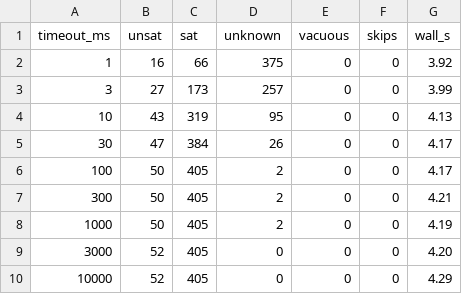
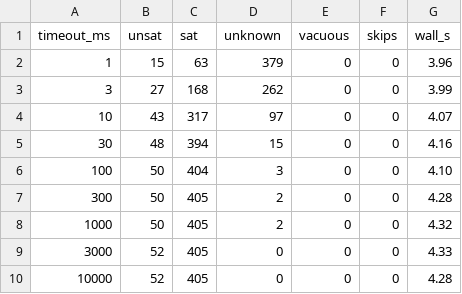
Before and after one commit to AmiraliE1380/ODeSSy, a CSV file: evaluation/timeout_sweep.csv, drawn as a sheet.

Commit message:
server finals 0818: timeout sweep + openssl audit

```diff
--- a/evaluation/timeout_sweep.csv
+++ b/evaluation/timeout_sweep.csv
@@ -1,10 +1,10 @@
 timeout_ms,unsat,sat,unknown,vacuous,skips,wall_s
-1,16,66,375,0,0,3.92
-3,27,173,257,0,0,3.99
-10,43,319,95,0,0,4.13
-30,47,384,26,0,0,4.17
-100,50,405,2,0,0,4.17
-300,50,405,2,0,0,4.21
-1000,50,405,2,0,0,4.19
-3000,52,405,0,0,0,4.20
-10000,52,405,0,0,0,4.29
+1,15,63,379,0,0,3.96
+3,27,168,262,0,0,3.99
+10,43,317,97,0,0,4.07
+30,48,394,15,0,0,4.16
+100,50,404,3,0,0,4.10
+300,50,405,2,0,0,4.28
+1000,50,405,2,0,0,4.32
+3000,52,405,0,0,0,4.33
+10000,52,405,0,0,0,4.28
```
Also changed, not shown: 2 other files.
